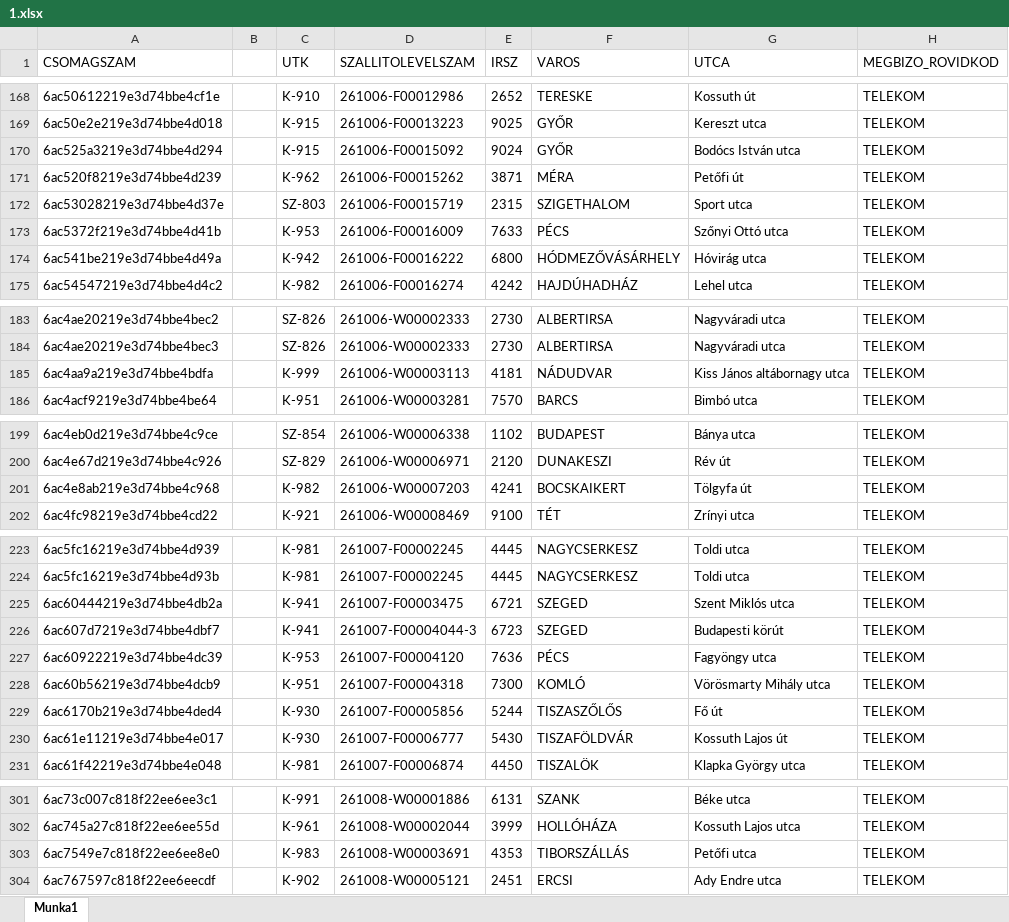
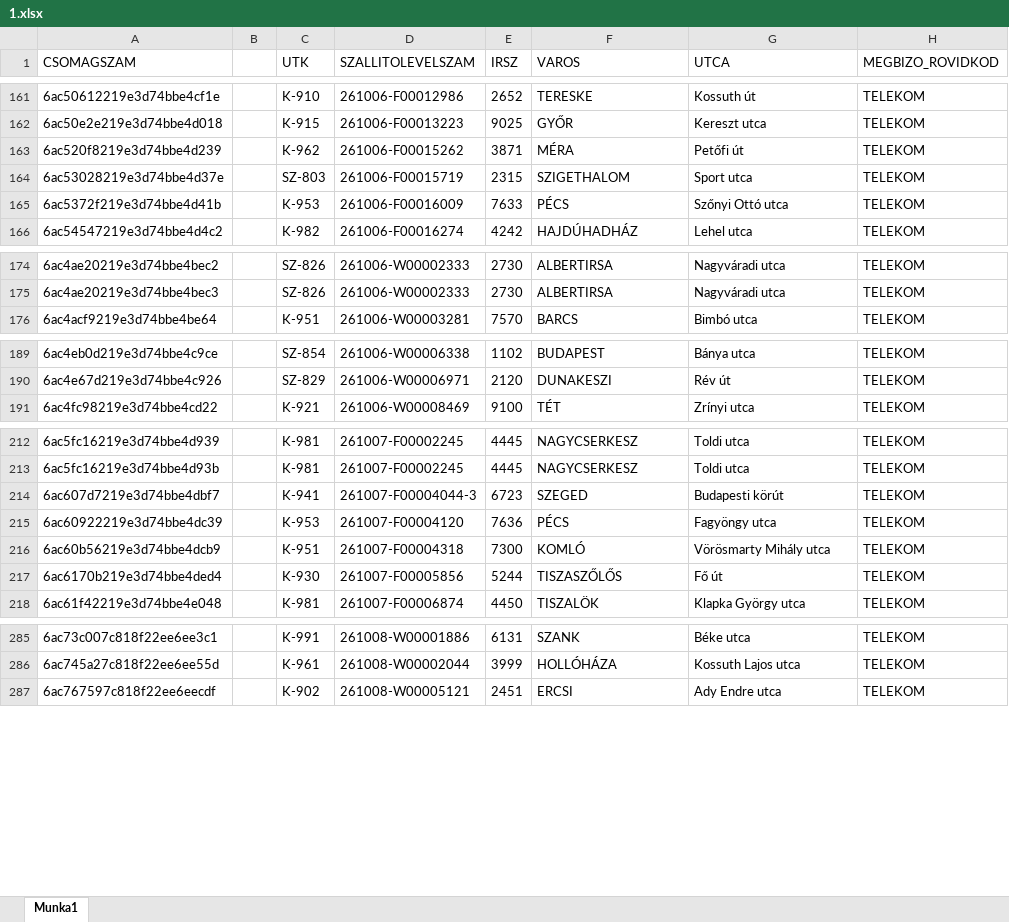
Before and after one commit to hunyadvariarmin/kodkereso-pwa, an Excel workbook: 1.xlsx, sheet Munka1, drawn as a sheet; only a part is shown, gaps mark what is left out; values as stored, in another font and other column widths than the file's, no borders; the diff covers the shown part only; the diff names each change by its address in the sheet, - before the commit and + after, or states it on an @@ line.

```diff
--- a/1.xlsx (sheet Munka1)
+++ b/1.xlsx (sheet Munka1)
-row 170: 6ac525a3219e3d74bbe4d294 |  | K-915 | 261006-F00015092 | 9024 | GYŐR | Bodócs István utca | TELEKOM
-row 174: 6ac541be219e3d74bbe4d49a |  | K-942 | 261006-F00016222 | 6800 | HÓDMEZŐVÁSÁRHELY | Hóvirág utca | TELEKOM
-row 185: 6ac4aa9a219e3d74bbe4bdfa |  | K-999 | 261006-W00003113 | 4181 | NÁDUDVAR | Kiss János altábornagy utca | TELEKOM
-row 201: 6ac4e8ab219e3d74bbe4c968 |  | K-982 | 261006-W00007203 | 4241 | BOCSKAIKERT | Tölgyfa út | TELEKOM
-row 225: 6ac60444219e3d74bbe4db2a |  | K-941 | 261007-F00003475 | 6721 | SZEGED | Szent Miklós utca | TELEKOM
-row 230: 6ac61e11219e3d74bbe4e017 |  | K-930 | 261007-F00006777 | 5430 | TISZAFÖLDVÁR | Kossuth Lajos út | TELEKOM
-row 303: 6ac7549e7c818f22ee6ee8e0 |  | K-983 | 261008-W00003691 | 4353 | TIBORSZÁLLÁS | Petőfi utca | TELEKOM
```
Also changed, not shown: 10 removed rows elsewhere in this sheet.
